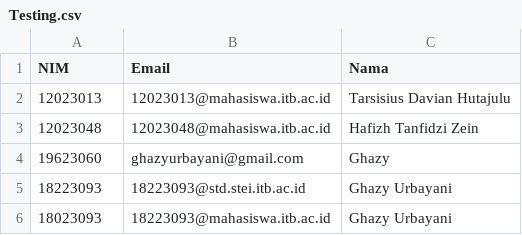
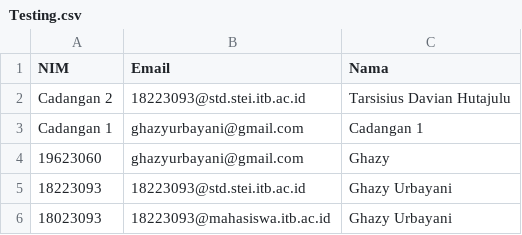
Before and after one commit to GhazyUrbayani/PemiluGEA2025, a CSV file: db/seed/Testing.csv, drawn as a sheet.

```diff
--- a/db/seed/Testing.csv
+++ b/db/seed/Testing.csv
@@ -1,4 +1,4 @@
 NIM,Email,Nama
-12023013,12023013@mahasiswa.itb.ac.id,Tarsisius Davian Hutajulu
-12023048,12023048@mahasiswa.itb.ac.id,Hafizh Tanfidzi Zein
+Cadangan 2,18223093@std.stei.itb.ac.id,Tarsisius Davian Hutajulu
+Cadangan 1,ghazyurbayani@gmail.com,Cadangan 1
 19623060,ghazyurbayani@gmail.com,Ghazy
```
Also changed, not shown: 3 other files.
